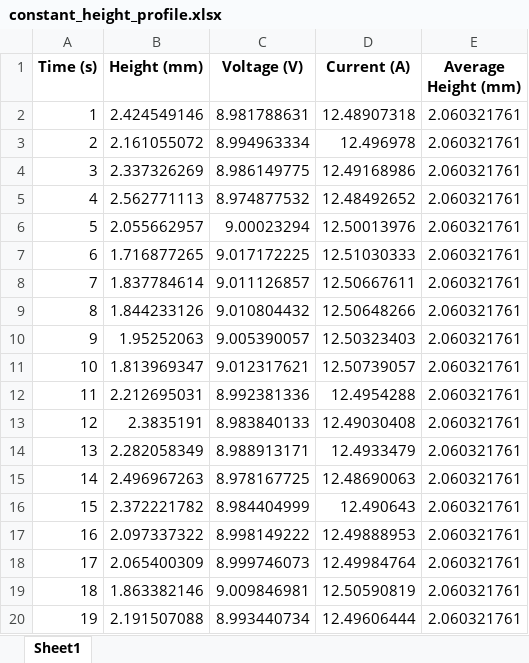
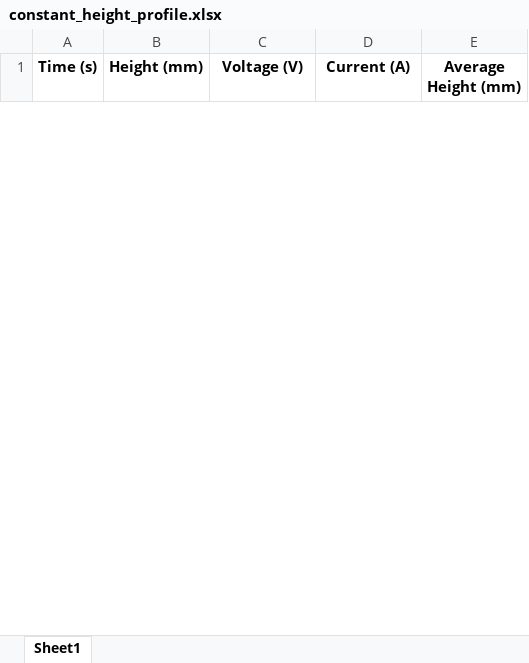
Before and after one commit to tlgumang22/AddiTrack, an Excel workbook: data/constant_height_profile.xlsx, sheet Sheet1, drawn as a sheet; only a part is shown; values as stored, in another font and other column widths than the file's, no borders; removed rows and columns are numbered as before the commit, all else as after; the diff covers the shown part only; the diff names each change by its address in the sheet, - before the commit and + after, or states it on an @@ line.

```diff
--- a/data/constant_height_profile.xlsx (sheet Sheet1)
+++ b/data/constant_height_profile.xlsx (sheet Sheet1)
-row 2: 1 | 2.424549146 | 8.981788631 | 12.48907318 | 2.060321761
-row 3: 2 | 2.161055072 | 8.994963334 | 12.496978 | 2.060321761
-row 4: 3 | 2.337326269 | 8.986149775 | 12.49168986 | 2.060321761
-row 5: 4 | 2.562771113 | 8.974877532 | 12.48492652 | 2.060321761
-row 6: 5 | 2.055662957 | 9.00023294 | 12.50013976 | 2.060321761
-row 7: 6 | 1.716877265 | 9.017172225 | 12.51030333 | 2.060321761
-row 8: 7 | 1.837784614 | 9.011126857 | 12.50667611 | 2.060321761
-row 9: 8 | 1.844233126 | 9.010804432 | 12.50648266 | 2.060321761
-row 10: 9 | 1.95252063 | 9.005390057 | 12.50323403 | 2.060321761
-row 11: 10 | 1.813969347 | 9.012317621 | 12.50739057 | 2.060321761
-row 12: 11 | 2.212695031 | 8.992381336 | 12.4954288 | 2.060321761
-row 13: 12 | 2.3835191 | 8.983840133 | 12.49030408 | 2.060321761
-row 14: 13 | 2.282058349 | 8.988913171 | 12.4933479 | 2.060321761
-row 15: 14 | 2.496967263 | 8.978167725 | 12.48690063 | 2.060321761
-row 16: 15 | 2.372221782 | 8.984404999 | 12.490643 | 2.060321761
-row 17: 16 | 2.097337322 | 8.998149222 | 12.49888953 | 2.060321761
-row 18: 17 | 2.065400309 | 8.999746073 | 12.49984764 | 2.060321761
-row 19: 18 | 1.863382146 | 9.009846981 | 12.50590819 | 2.060321761
-row 20: 19 | 2.191507088 | 8.993440734 | 12.49606444 | 2.060321761
```
Also changed, not shown: 60 added rows and 81 removed rows elsewhere in this sheet, 3 other files.
